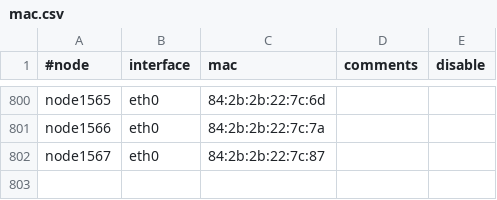
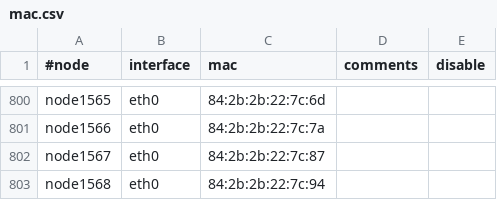
Before and after one commit to broadinstitute/APSGhistory, a CSV file: xcat2/tables/mac.csv, drawn as a sheet; only a part is shown, gaps mark what is left out; the diff names each change by its address in the sheet, - before the commit and + after, or states it on an @@ line.

```diff
--- a/xcat2/tables/mac.csv
+++ b/xcat2/tables/mac.csv
+row 803: node1568 | eth0 | 84:2b:2b:22:7c:94
```
Also changed, not shown: xcat2/tables/auditlog.csv, xcat2/tables/hosts.csv, 1 other file.
